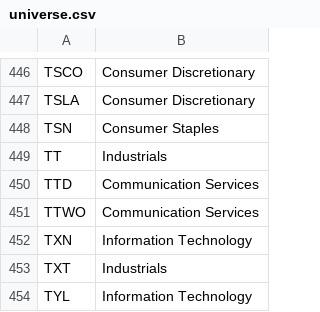
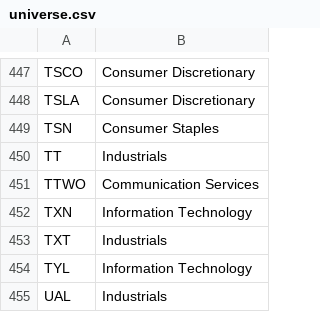
Before and after one commit to SidRoy97/glassbox-trader, a CSV file: stock-lens-data/data/universe.csv, drawn as a sheet; only a part is shown, gaps mark what is left out; the shorter side is filled out with more unchanged rows; the diff covers the shown part only.

```diff
--- a/stock-lens-data/data/universe.csv
+++ b/stock-lens-data/data/universe.csv
@@ -449,3 +450,2 @@ TSN,Consumer Staples
 TT,Industrials
-TTD,Communication Services
 TTWO,Communication Services
```
Also changed, not shown: 3 added rows and 2 removed rows elsewhere in this file.
